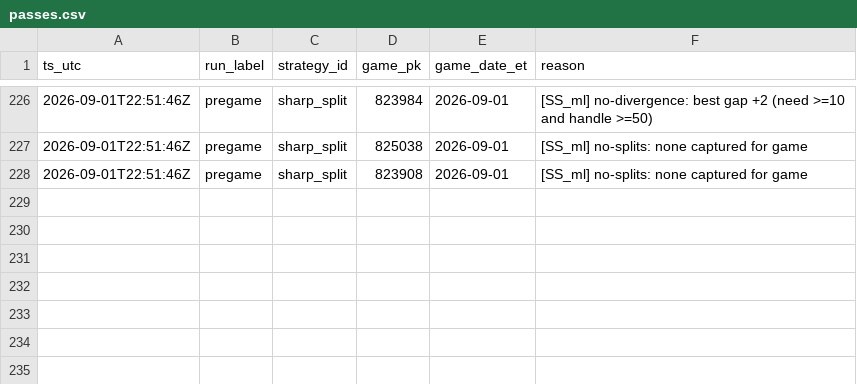
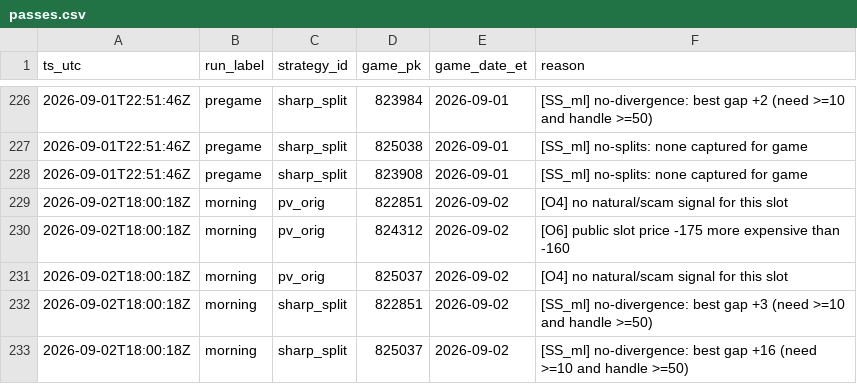
Before and after one commit to gitchrisqueen/panthera, a CSV file: data/picks/passes.csv, drawn as a sheet; only a part is shown, gaps mark what is left out; the diff names each change by its address in the sheet, - before the commit and + after, or states it on an @@ line.

```diff
--- a/data/picks/passes.csv
+++ b/data/picks/passes.csv
+row 229: 2026-09-02T18:00:18Z | morning | pv_orig | 822851 | 2026-09-02 | [O4] no natural/scam signal for this slot
+row 230: 2026-09-02T18:00:18Z | morning | pv_orig | 824312 | 2026-09-02 | [O6] public slot price -175 more expensive than -160
+row 231: 2026-09-02T18:00:18Z | morning | pv_orig | 825037 | 2026-09-02 | [O4] no natural/scam signal for this slot
+row 232: 2026-09-02T18:00:18Z | morning | sharp_split | 822851 | 2026-09-02 | [SS_ml] no-divergence: best gap +3 (need >=10 and handle >=50)
+row 233: 2026-09-02T18:00:18Z | morning | sharp_split | 825037 | 2026-09-02 | [SS_ml] no-divergence: best gap +16 (need >=10 and handle >=50)
```
Also changed, not shown: data/games/games.csv, data/odds/credit_log.csv, 10 other files.
